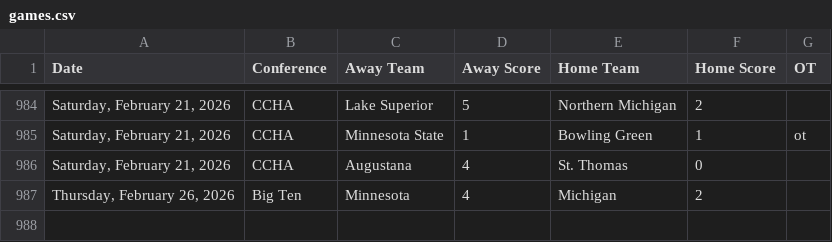
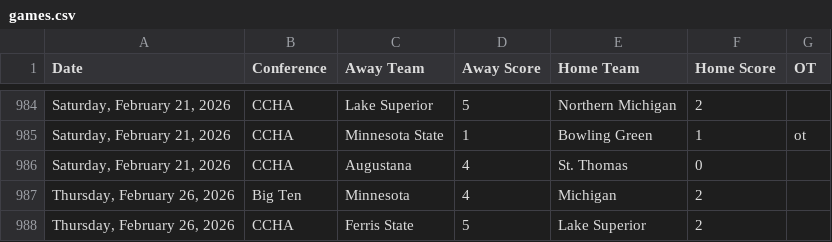
Before and after one commit to MasonLRoach/sports-elo-rankings, a CSV file: data/games.csv, drawn as a sheet; only a part is shown, gaps mark what is left out.

```diff
--- a/data/games.csv
+++ b/data/games.csv
@@ -987 +987,2 @@ Date,Conference,Away Team,Away Score,Home Team,Home Score,OT
 "Thursday, February 26, 2026",Big Ten,Minnesota,4,Michigan,2,
+"Thursday, February 26, 2026",CCHA,Ferris State,5,Lake Superior,2,
```
Also changed, not shown: 2 other files.
